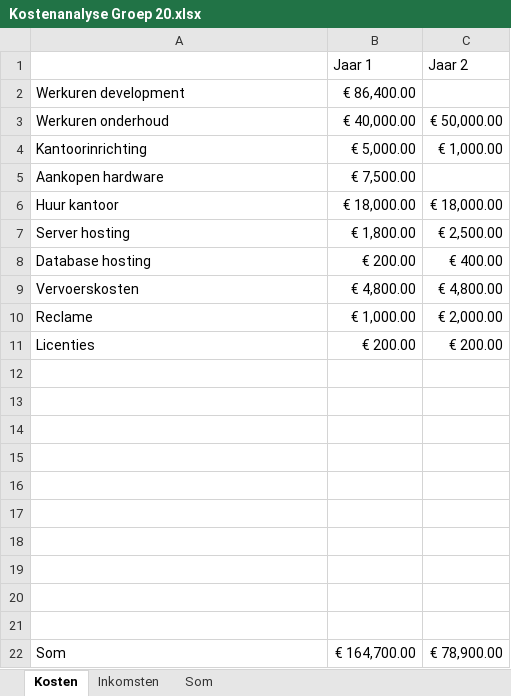
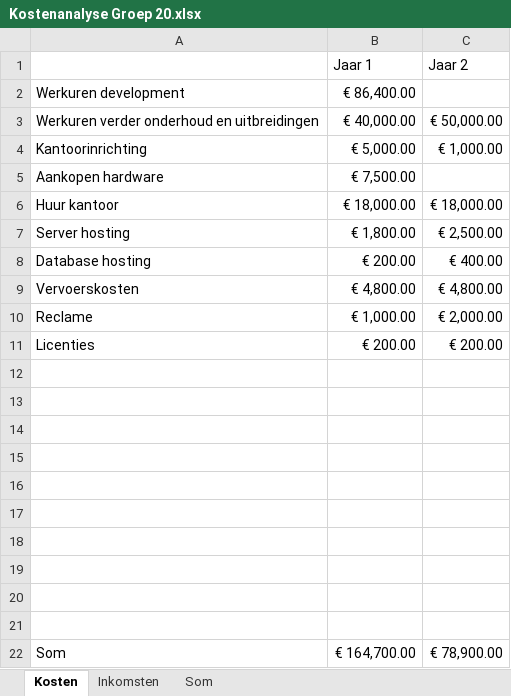
Before and after one commit to boutelias/Geometry-Wars-Project, an Excel workbook: Analyse Dossier/Kostenanalyse Groep 20.xlsx, sheet Kosten, drawn as a sheet; values as stored, in another font and other column widths than the file's, no borders; the diff names each change by its address in the sheet, - before the commit and + after, or states it on an @@ line.

```diff
--- a/Analyse Dossier/Kostenanalyse Groep 20.xlsx (sheet Kosten)
+++ b/Analyse Dossier/Kostenanalyse Groep 20.xlsx (sheet Kosten)
-A3: Werkuren onderhoud
+A3: Werkuren verder onderhoud en uitbreidingen
```
Also changed, not shown: 2 other files.
